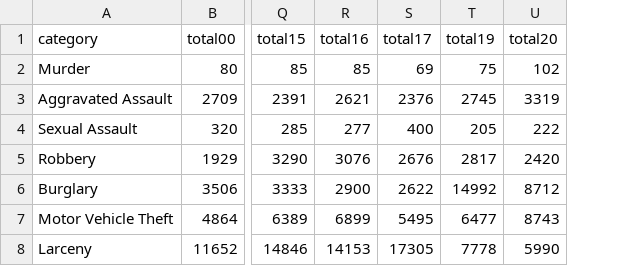
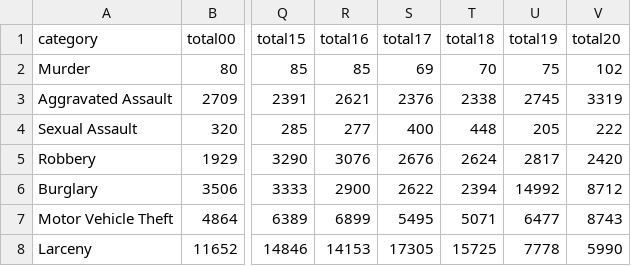
Before and after one commit to abcotvdata/safetytracker_oakland, a CSV file: data/output/yearly/citywide_yearly.csv, drawn as a sheet; only a part is shown, gaps mark what is left out; the diff names each change by its address in the sheet, - before the commit and + after, or states it on an @@ line.

Commit message:
New crime data collected

```diff
--- a/data/output/yearly/citywide_yearly.csv
+++ b/data/output/yearly/citywide_yearly.csv
+column T (total18), rows 2-8: 70 | 2338 | 448 | 2624 | 2394 | 5071 | 15725
```
Also changed, not shown: data/output/yearly/assaults_city.csv, data/output/yearly/autothefts_city.csv, 12 other files.
